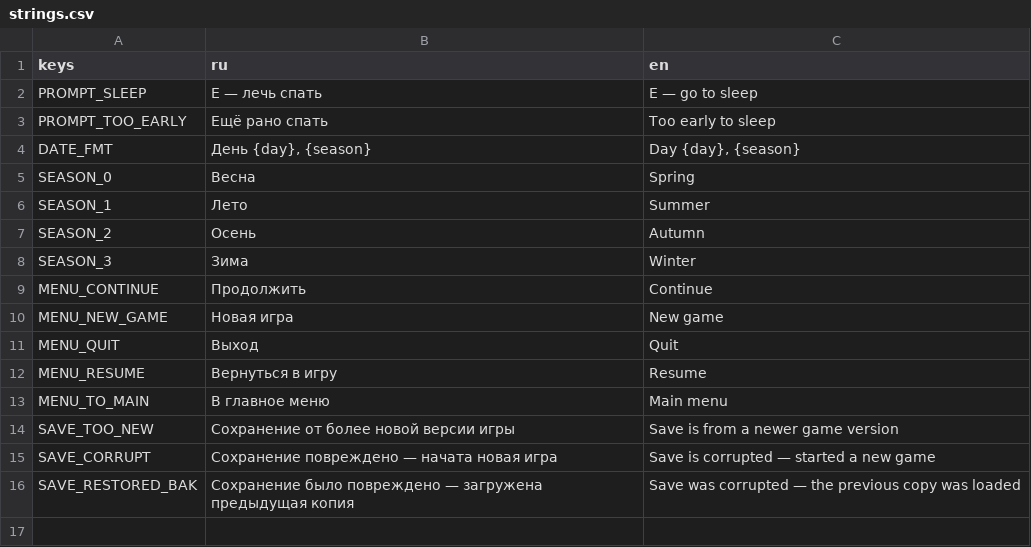
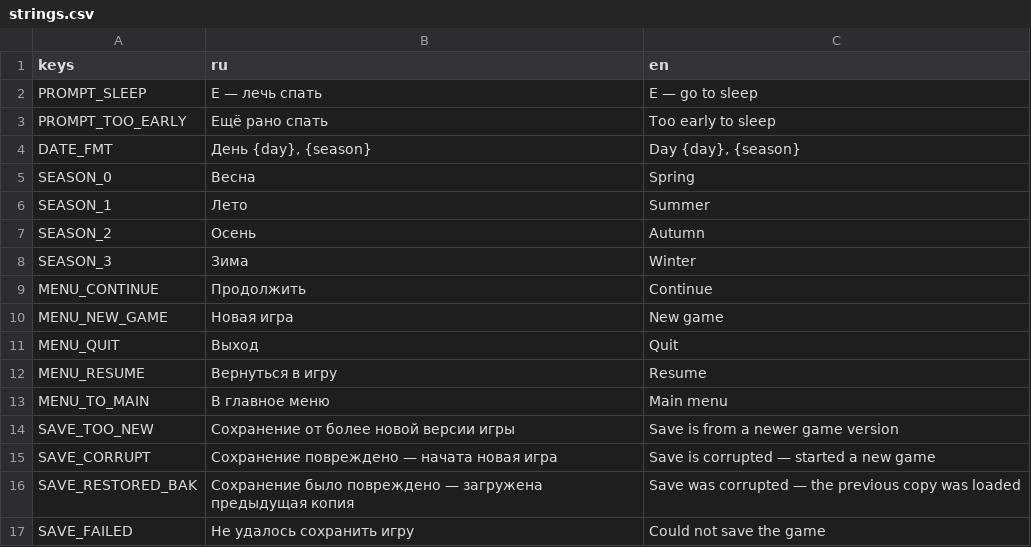
Before and after one commit to fea203456/Claude-, a CSV file: game/locale/strings.csv, drawn as a sheet.

```diff
--- a/game/locale/strings.csv
+++ b/game/locale/strings.csv
@@ -16 +16,2 @@ SAVE_CORRUPT,Сохранение повреждено — начата нова
 SAVE_RESTORED_BAK,Сохранение было повреждено — загружена предыдущая копия,Save was corrupted — the previous copy was loaded
+SAVE_FAILED,Не удалось сохранить игру,Could not save the game
```
Also changed, not shown: 7 other files.
